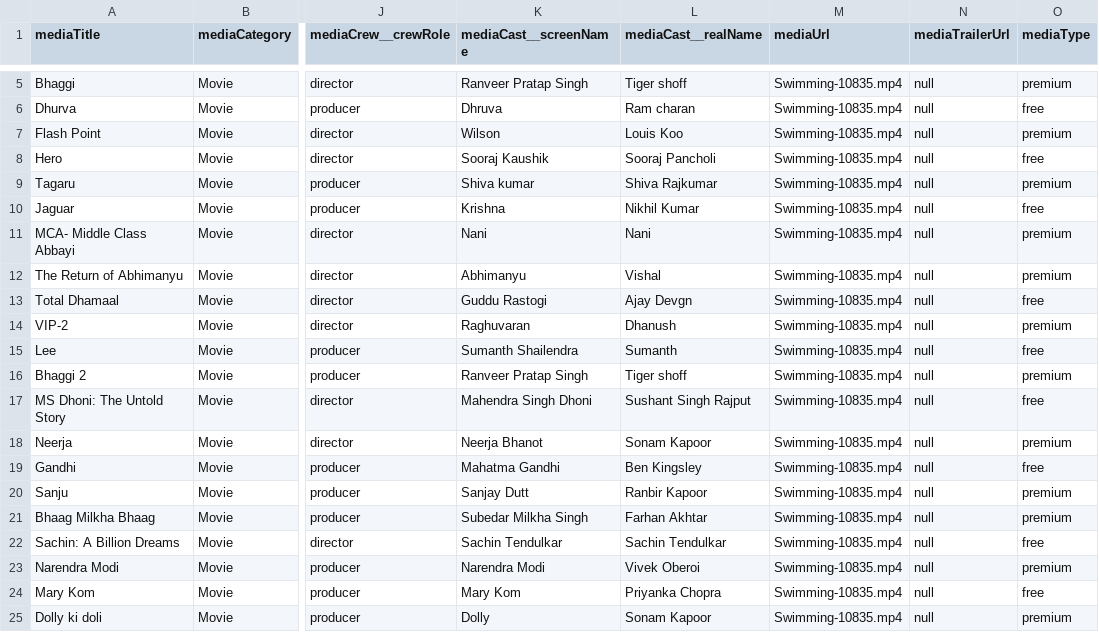
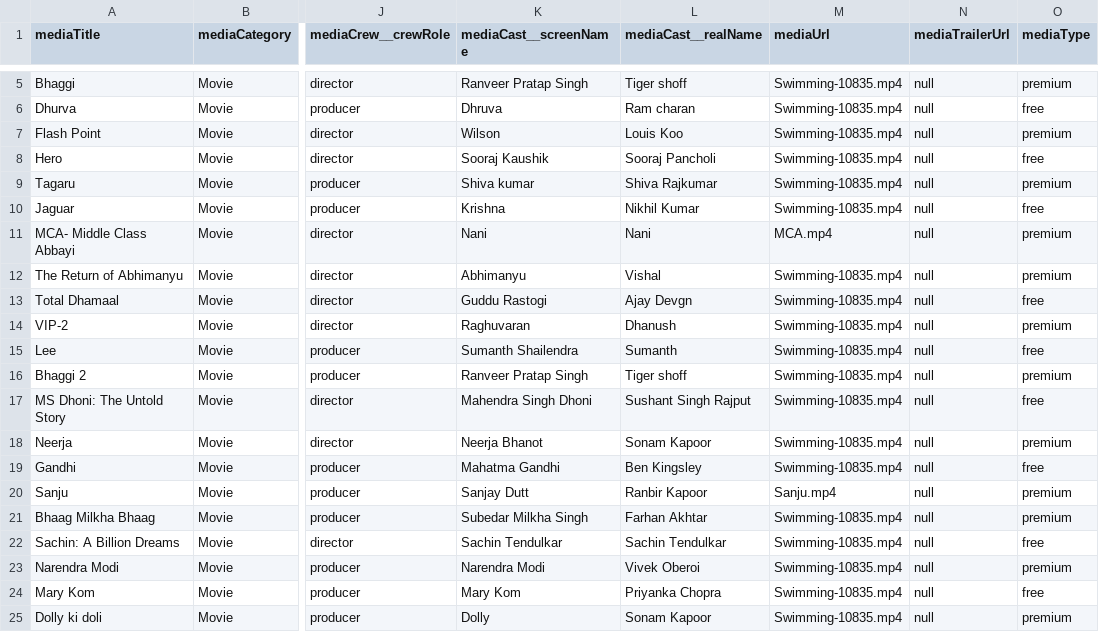
Before and after one commit to stackroute/ibm-wave6-manoranjan, a CSV file: standalone-media-service/src/main/resources/standalone.csv, drawn as a sheet; only a part is shown, gaps mark what is left out; the diff covers the shown part only; the diff names each change by its address in the sheet, - before the commit and + after, or states it on an @@ line.

```diff
--- a/standalone-media-service/src/main/resources/standalone.csv
+++ b/standalone-media-service/src/main/resources/standalone.csv
-M11 (mediaUrl): Swimming-10835.mp4
+M11 (mediaUrl): MCA.mp4
-M20 (mediaUrl): Swimming-10835.mp4
+M20 (mediaUrl): Sanju.mp4
```
Also changed, not shown: 11 edited cells elsewhere in this file, episodic-media-service/src/main/resources/episodic.csv.
